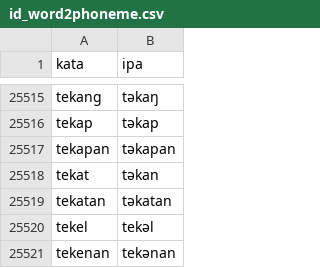
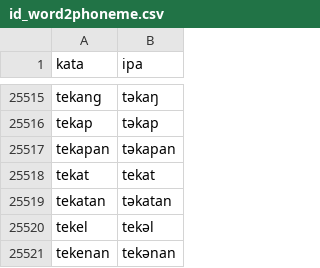
Before and after one commit to Al-Fahrezi/indog2p, a CSV file: data/dictionary/id_word2phoneme.csv, drawn as a sheet; only a part is shown, gaps mark what is left out.

```diff
--- a/data/dictionary/id_word2phoneme.csv
+++ b/data/dictionary/id_word2phoneme.csv
@@ -25517,3 +25517,3 @@ tekap,təkap
 tekapan,təkapan
-tekat,təkan
+tekat,tekat
 tekatan,təkatan
```
Also changed, not shown: data/raw/test.csv, 3 other files.
